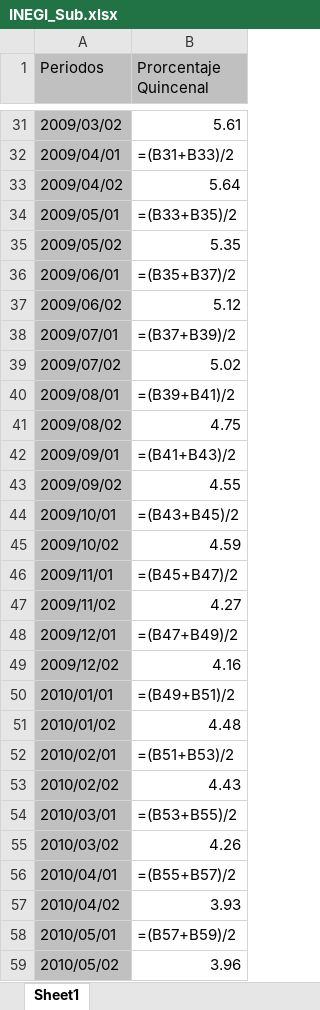
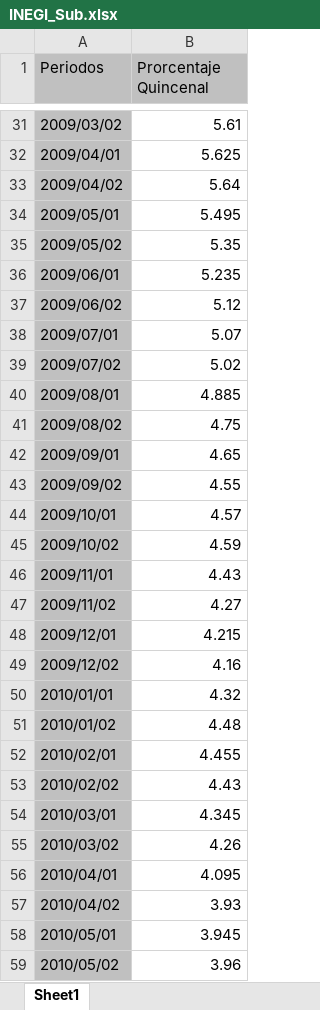
Before and after one commit to M4XG4RC1A/HackMTY_Banorte, an Excel workbook: INEGI_Sub.xlsx, sheet Sheet1, drawn as a sheet; only a part is shown, gaps mark what is left out; values as stored, in another font and other column widths than the file's, no borders; formulas are shown in place of their values; the diff covers the shown part only; the diff names each change by its address in the sheet, - before the commit and + after, or states it on an @@ line.

```diff
--- a/INEGI_Sub.xlsx (sheet Sheet1)
+++ b/INEGI_Sub.xlsx (sheet Sheet1)
-B32 (Prorcentaje Quincenal): =(B31+B33)/2
+B32 (Prorcentaje Quincenal): 5.625
-B34 (Prorcentaje Quincenal): =(B33+B35)/2
+B34 (Prorcentaje Quincenal): 5.495
-B36 (Prorcentaje Quincenal): =(B35+B37)/2
+B36 (Prorcentaje Quincenal): 5.235
-B38 (Prorcentaje Quincenal): =(B37+B39)/2
+B38 (Prorcentaje Quincenal): 5.07
-B40 (Prorcentaje Quincenal): =(B39+B41)/2
+B40 (Prorcentaje Quincenal): 4.885
-B42 (Prorcentaje Quincenal): =(B41+B43)/2
+B42 (Prorcentaje Quincenal): 4.65
-B44 (Prorcentaje Quincenal): =(B43+B45)/2
+B44 (Prorcentaje Quincenal): 4.57
-B46 (Prorcentaje Quincenal): =(B45+B47)/2
+B46 (Prorcentaje Quincenal): 4.43
-B48 (Prorcentaje Quincenal): =(B47+B49)/2
+B48 (Prorcentaje Quincenal): 4.215
-B50 (Prorcentaje Quincenal): =(B49+B51)/2
+B50 (Prorcentaje Quincenal): 4.32
-B52 (Prorcentaje Quincenal): =(B51+B53)/2
+B52 (Prorcentaje Quincenal): 4.455
-B54 (Prorcentaje Quincenal): =(B53+B55)/2
+B54 (Prorcentaje Quincenal): 4.345
-B56 (Prorcentaje Quincenal): =(B55+B57)/2
+B56 (Prorcentaje Quincenal): 4.095
-B58 (Prorcentaje Quincenal): =(B57+B59)/2
+B58 (Prorcentaje Quincenal): 3.945
```
Also changed, not shown: 148 edited cells elsewhere in this sheet, RETO_HACKMTY_34IronLag.xlsx, 1 other file.
